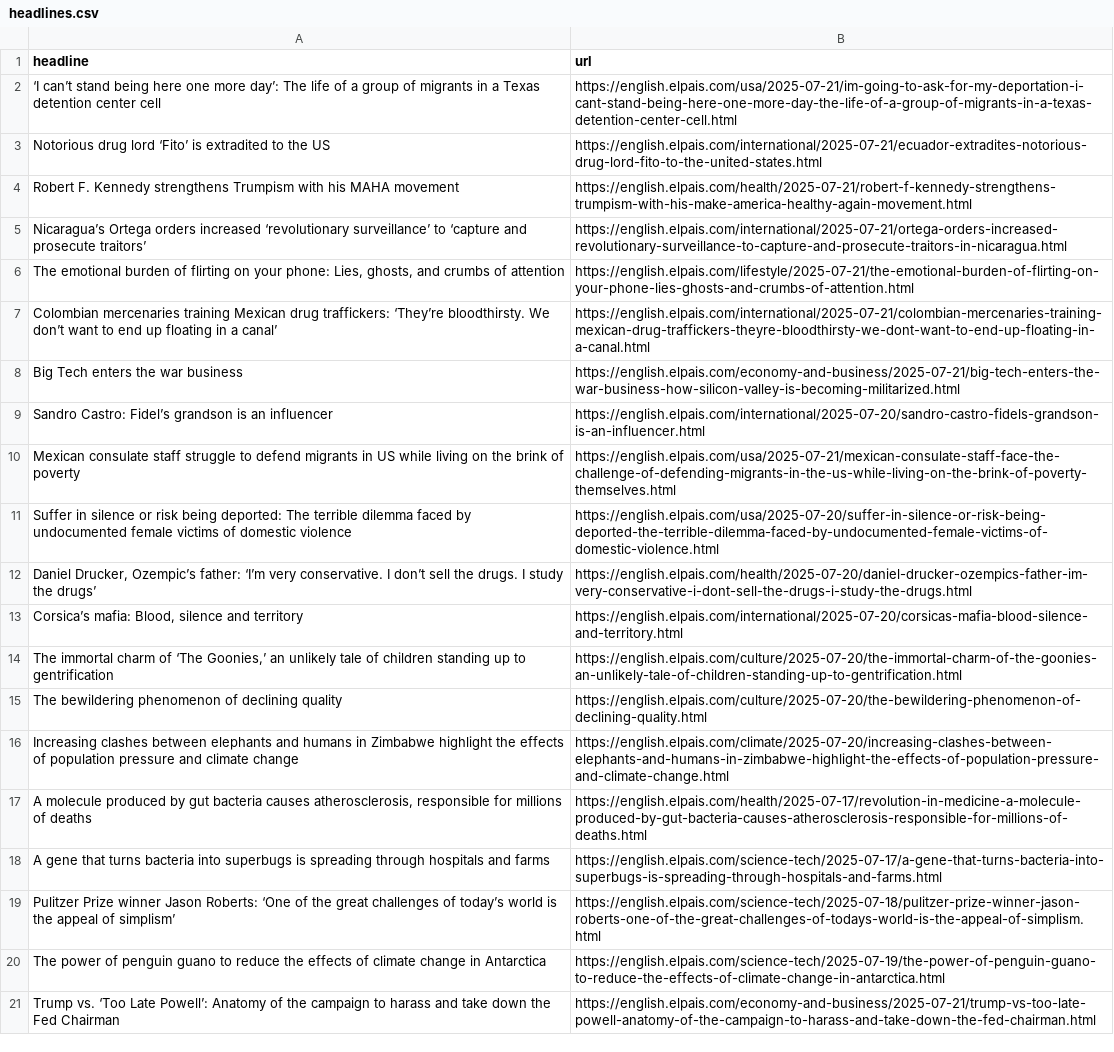
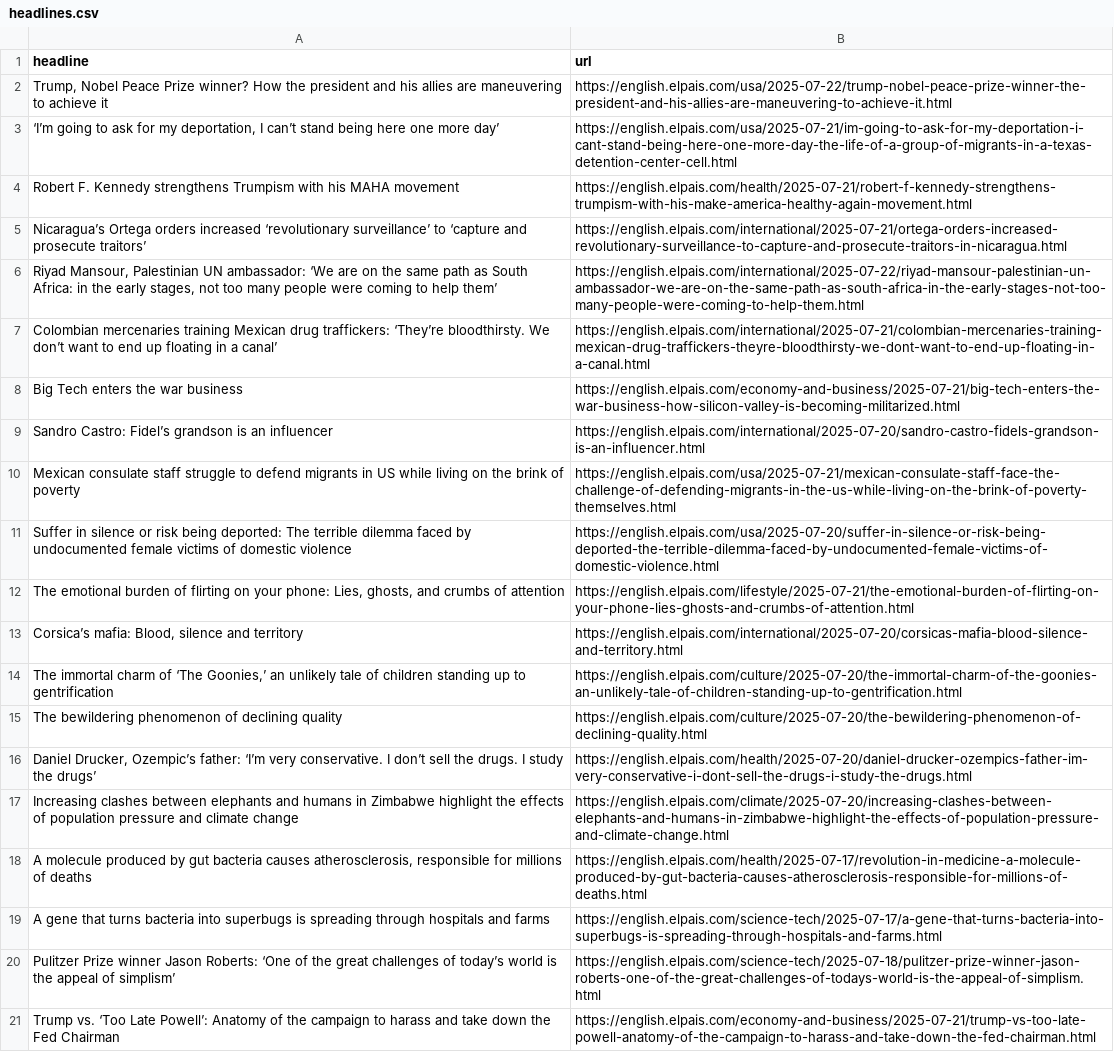
Before and after one commit to LisaMEckardt/el-pais-autoscraper, a CSV file: headlines.csv, drawn as a sheet; only a part is shown.

```diff
--- a/headlines.csv
+++ b/headlines.csv
@@ -1,4 +1,4 @@
 headline,url
-‘I can’t stand being here one more day’: The life of a group of migrants in a Texas detention center cell,https://english.elpais.com/usa/2025-07-21/im-going-to-ask-for-my-deportation-i-cant-stand-being-here-one-more-day-the-life-of-a-group-of-migrants-in-a-texas-detention-center-cell.html
-Notorious drug lord ‘Fito’ is extradited to the US,https://english.elpais.com/international/2025-07-21/ecuador-extradites-notorious-drug-lord-fito-to-the-united-states.html
+"Trump, Nobel Peace Prize winner?  How the president and his allies are maneuvering to achieve it",https://english.elpais.com/usa/2025-07-22/trump-nobel-peace-prize-winner-the-president-and-his-allies-are-maneuvering-to-achieve-it.html
+"‘I’m going to ask for my deportation, I can’t stand being here one more day’",https://english.elpais.com/usa/2025-07-21/im-going-to-ask-for-my-deportation-i-cant-stand-being-here-one-more-day-the-life-of-a-group-of-migrants-in-a-texas-detention-center-cell.html
 Robert F. Kennedy strengthens Trumpism with his MAHA movement,https://english.elpais.com/health/2025-07-21/robert-f-kennedy-strengthens-trumpism-with-his-make-america-healthy-again-movement.html
@@ -6,3 +6,3 @@ Robert F. Kennedy strengthens Trumpism with his MAHA movement,https://english.el
 ",https://english.elpais.com/international/2025-07-21/ortega-orders-increased-revolutionary-surveillance-to-capture-and-prosecute-traitors-in-nicaragua.html
-"The emotional burden of flirting on your phone: Lies, ghosts, and crumbs of attention",https://english.elpais.com/lifestyle/2025-07-21/the-emotional-burden-of-flirting-on-your-phone-lies-ghosts-and-crumbs-of-attention.html
+"Riyad Mansour, Palestinian UN ambassador: ‘We are on the same path as South Africa: in the early stages, not too many people were coming to help them’",https://english.elpais.com/international/2025-07-22/riyad-mansour-palestinian-un-ambassador-we-are-on-the-same-path-as-south-africa-in-the-early-stages-not-too-many-people-were-coming-to-help-them.html
 Colombian mercenaries training Mexican drug traffickers: ‘They’re bloodthirsty. We don’t want to end up floating in a canal’,https://english.elpais.com/international/2025-07-21/colombian-mercenaries-training-mexican-drug-traffickers-theyre-bloodthirsty-we-dont-want-to-end-up-floating-in-a-canal.html
@@ -12,3 +12,3 @@ Mexican consulate staff struggle to defend migrants in US while living on the br
 Suffer in silence or risk being deported: The terrible dilemma faced by undocumented female victims of domestic violence  ,https://english.elpais.com/usa/2025-07-20/suffer-in-silence-or-risk-being-deported-the-terrible-dilemma-faced-by-undocumented-female-victims-of-domestic-violence.html
-"Daniel Drucker, Ozempic’s father: ‘I’m very conservative. I don’t sell the drugs. I study the drugs’",https://english.elpais.com/health/2025-07-20/daniel-drucker-ozempics-father-im-very-conservative-i-dont-sell-the-drugs-i-study-the-drugs.html
+"The emotional burden of flirting on your phone: Lies, ghosts, and crumbs of attention",https://english.elpais.com/lifestyle/2025-07-21/the-emotional-burden-of-flirting-on-your-phone-lies-ghosts-and-crumbs-of-attention.html
 "Corsica’s mafia: Blood, silence and territory",https://english.elpais.com/international/2025-07-20/corsicas-mafia-blood-silence-and-territory.html
@@ -16,2 +16,3 @@ Suffer in silence or risk being deported: The terrible dilemma faced by undocume
 The bewildering phenomenon of declining quality,https://english.elpais.com/culture/2025-07-20/the-bewildering-phenomenon-of-declining-quality.html
+"Daniel Drucker, Ozempic’s father: ‘I’m very conservative. I don’t sell the drugs. I study the drugs’",https://english.elpais.com/health/2025-07-20/daniel-drucker-ozempics-father-im-very-conservative-i-dont-sell-the-drugs-i-study-the-drugs.html
 Increasing clashes between elephants and humans in Zimbabwe highlight the effects of population pressure and climate change,https://english.elpais.com/climate/2025-07-20/increasing-clashes-between-elephants-and-humans-in-zimbabwe-highlight-the-effects-of-population-pressure-and-climate-change.html
@@ -20,3 +21,2 @@ A gene that turns bacteria into superbugs is spreading through hospitals and far
 Pulitzer Prize winner Jason Roberts: ‘One of the great challenges of today’s world is the appeal of simplism’,https://english.elpais.com/science-tech/2025-07-18/pulitzer-prize-winner-jason-roberts-one-of-the-great-challenges-of-todays-world-is-the-appeal-of-simplism.html
-The power of penguin guano to reduce the effects of climate change in Antarctica,https://english.elpais.com/science-tech/2025-07-19/the-power-of-penguin-guano-to-reduce-the-effects-of-climate-change-in-antarctica.html
 Trump vs. ‘Too Late Powell’: Anatomy of the campaign to harass and take down the Fed Chairman,https://english.elpais.com/economy-and-business/2025-07-21/trump-vs-too-late-powell-anatomy-of-the-campaign-to-harass-and-take-down-the-fed-chairman.html
```
